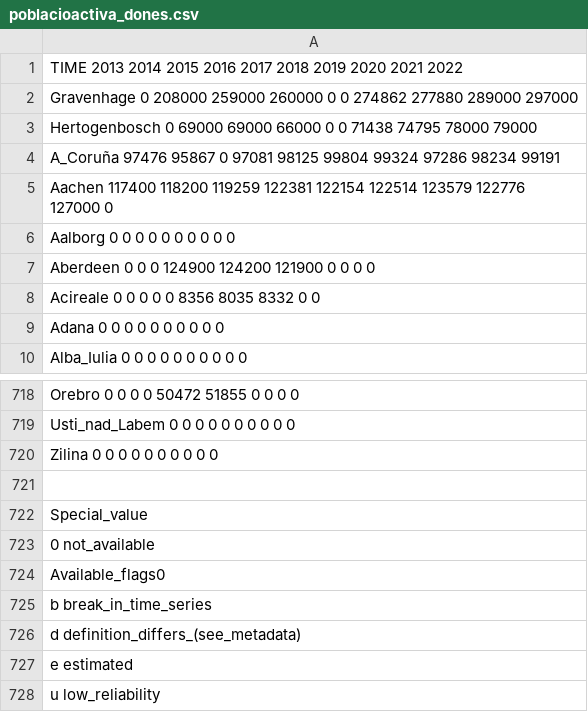
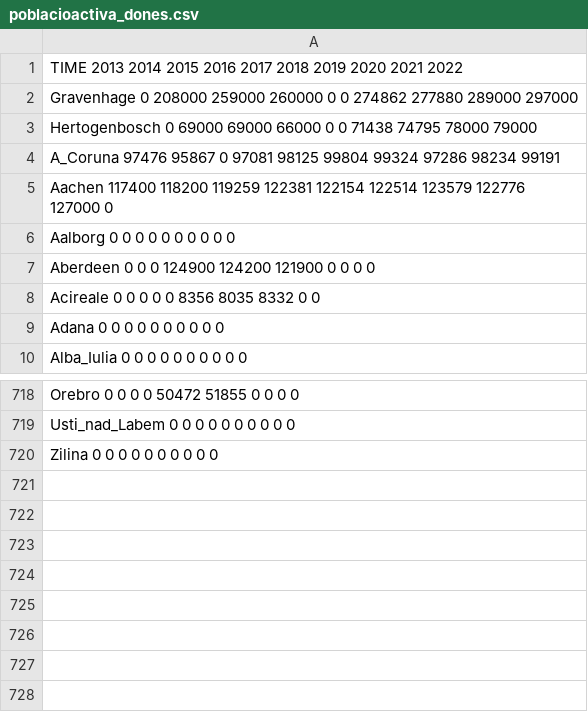
Before and after one commit to rcanoesbri/proyectoinfo, a CSV file: poblacioactiva_dones.csv, drawn as a sheet; only a part is shown, gaps mark what is left out.

```diff
--- a/poblacioactiva_dones.csv
+++ b/poblacioactiva_dones.csv
@@ -3,3 +3,3 @@ Gravenhage  0  208000  259000  260000  0  0  274862  277880  289000  297000
 Hertogenbosch  0  69000  69000  66000  0  0  71438  74795  78000  79000
-A_Coruña  97476  95867  0  97081  98125  99804  99324  97286  98234  99191
+A_Coruna  97476  95867  0  97081  98125  99804  99324  97286  98234  99191
 Aachen  117400  118200  119259  122381  122154  122514  123579  122776  127000  0
@@ -720,9 +720 @@ Usti_nad_Labem  0  0  0  0  0  0  0  0  0  0
 Zilina  0  0  0  0  0  0  0  0  0  0
-
-Special_value
-0  not_available
-Available_flags0
-b  break_in_time_series
-d  definition_differs_(see_metadata)
-e  estimated
-u  low_reliability
```
Also changed, not shown: poblacioactiva_homes.csv, poblacioactiva_total.csv, 3 other files.
